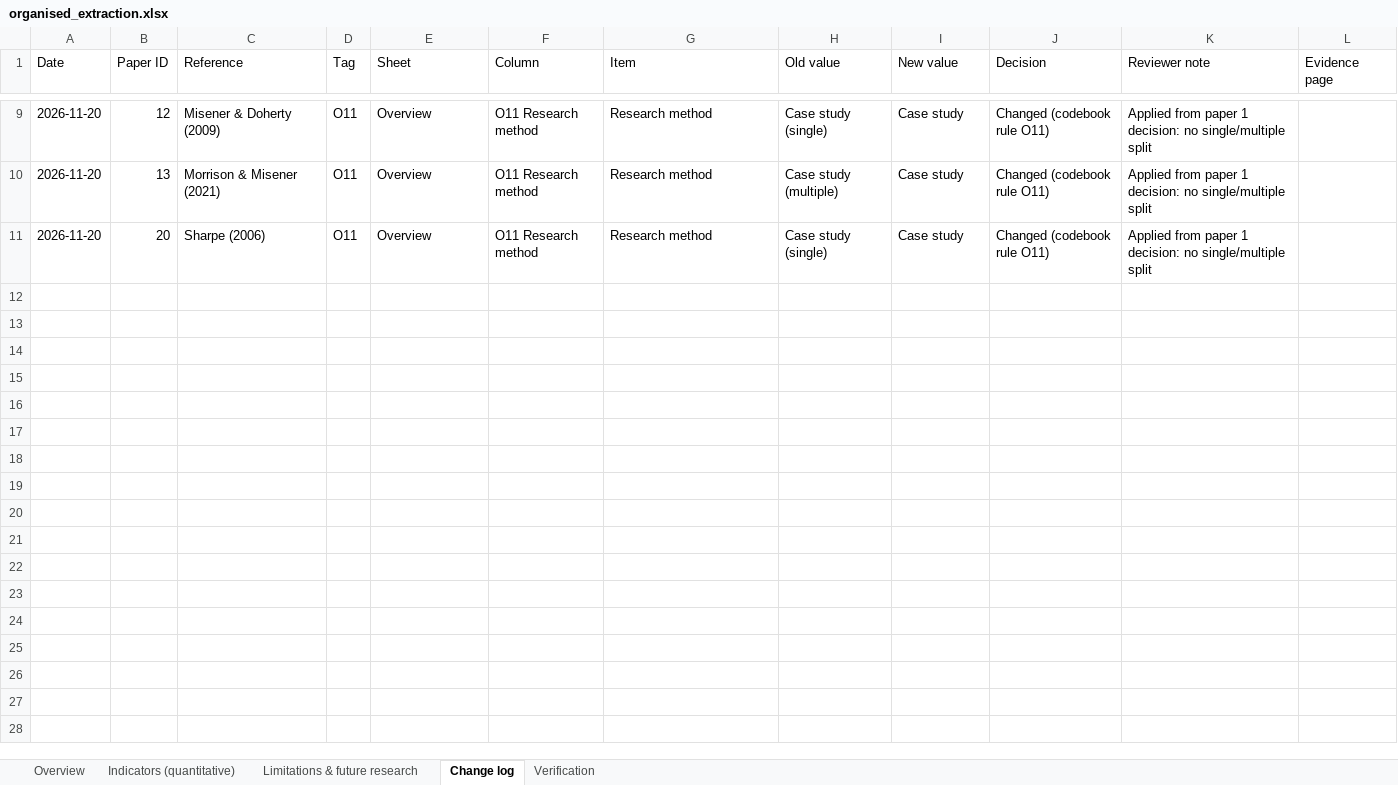
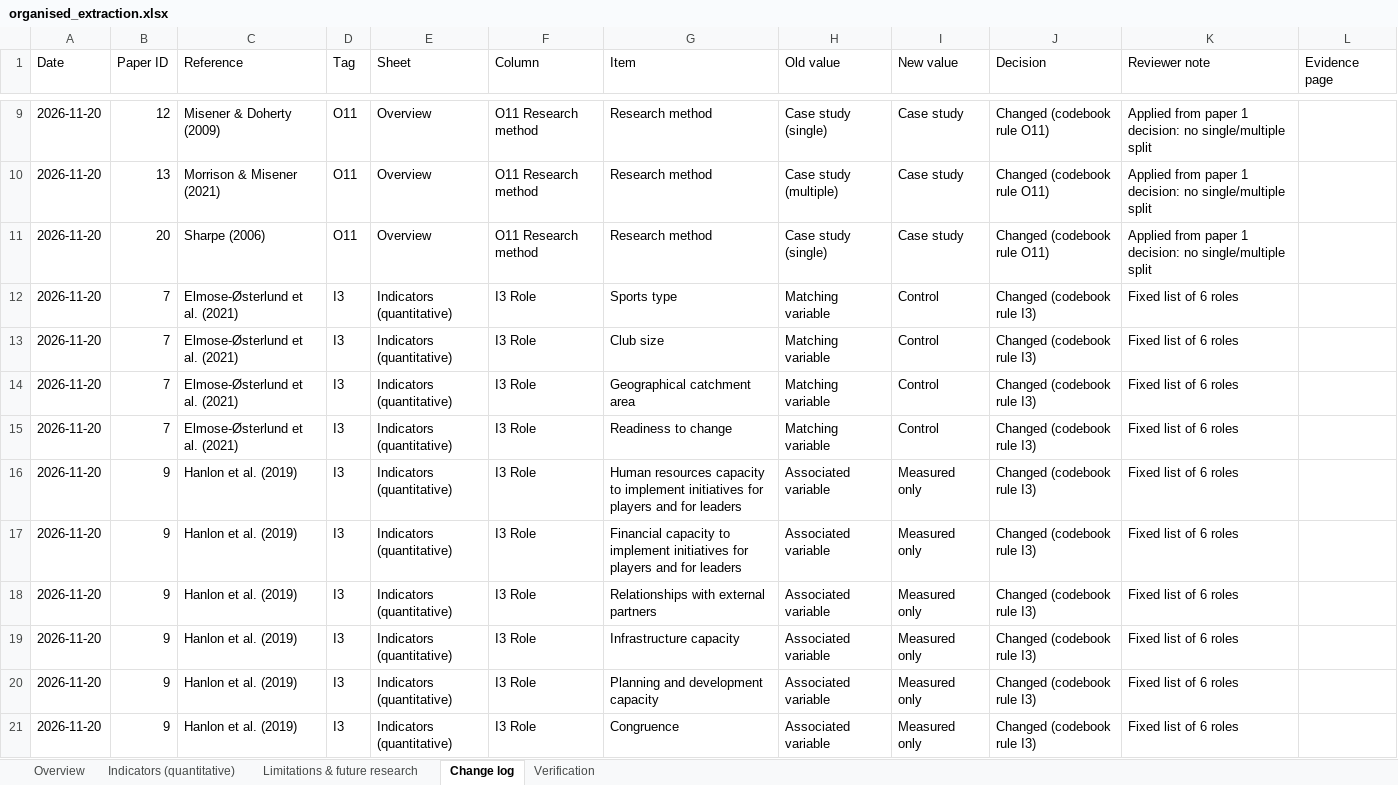
Before and after one commit to sinankprn/sys, an Excel workbook: organised_extraction.xlsx, sheet Change log, drawn as a sheet; only a part is shown, gaps mark what is left out; values as stored, in another font and other column widths than the file's, no borders; the diff covers the shown part only; the diff names each change by its address in the sheet, - before the commit and + after, or states it on an @@ line.

```diff
--- a/organised_extraction.xlsx (sheet Change log)
+++ b/organised_extraction.xlsx (sheet Change log)
+row 12: 2026-11-20 | 7 | Elmose-Østerlund et al. (2021) | I3 | Indicators (quantitative) | I3 Role | Sports type | Matching variable | Control | Changed (codebook rule I3) | Fixed list of 6 roles
+row 13: 2026-11-20 | 7 | Elmose-Østerlund et al. (2021) | I3 | Indicators (quantitative) | I3 Role | Club size | Matching variable | Control | Changed (codebook rule I3) | Fixed list of 6 roles
+row 14: 2026-11-20 | 7 | Elmose-Østerlund et al. (2021) | I3 | Indicators (quantitative) | I3 Role | Geographical catchment area | Matching variable | Control | Changed (codebook rule I3) | Fixed list of 6 roles
+row 15: 2026-11-20 | 7 | Elmose-Østerlund et al. (2021) | I3 | Indicators (quantitative) | I3 Role | Readiness to change | Matching variable | Control | Changed (codebook rule I3) | Fixed list of 6 roles
+row 16: 2026-11-20 | 9 | Hanlon et al. (2019) | I3 | Indicators (quantitative) | I3 Role | Human resources capacity to implement initiatives for players and for leaders | Associated variable | Measured only | Changed (codebook rule I3) | Fixed list of 6 roles
+row 17: 2026-11-20 | 9 | Hanlon et al. (2019) | I3 | Indicators (quantitative) | I3 Role | Financial capacity to implement initiatives for players and for leaders | Associated variable | Measured only | Changed (codebook rule I3) | Fixed list of 6 roles
+row 18: 2026-11-20 | 9 | Hanlon et al. (2019) | I3 | Indicators (quantitative) | I3 Role | Relationships with external partners | Associated variable | Measured only | Changed (codebook rule I3) | Fixed list of 6 roles
+row 19: 2026-11-20 | 9 | Hanlon et al. (2019) | I3 | Indicators (quantitative) | I3 Role | Infrastructure capacity | Associated variable | Measured only | Changed (codebook rule I3) | Fixed list of 6 roles
+row 20: 2026-11-20 | 9 | Hanlon et al. (2019) | I3 | Indicators (quantitative) | I3 Role | Planning and development capacity | Associated variable | Measured only | Changed (codebook rule I3) | Fixed list of 6 roles
+row 21: 2026-11-20 | 9 | Hanlon et al. (2019) | I3 | Indicators (quantitative) | I3 Role | Congruence | Associated variable | Measured only | Changed (codebook rule I3) | Fixed list of 6 roles
```
Also changed, not shown: 17 added rows elsewhere in this sheet, sheet Indicators (quantitative), checklists/paper_02_checklist.xlsx, 5 other files.
